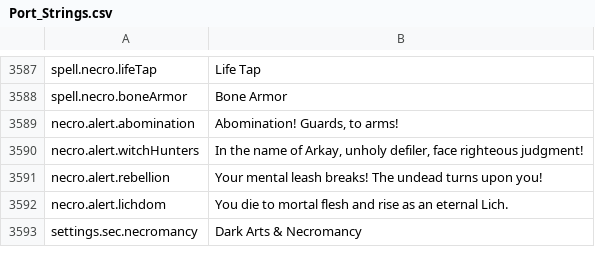
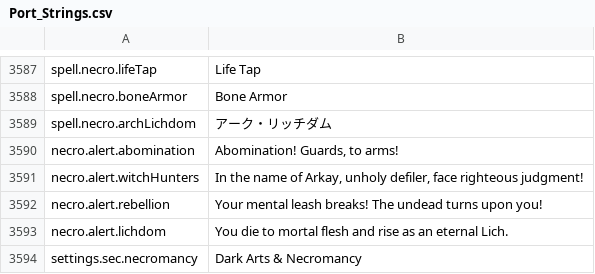
Before and after one commit to Chuz13/daggerfall-forever, a CSV file: locales/ja/Port_Strings.csv, drawn as a sheet; only a part is shown, gaps mark what is left out; the diff names each change by its address in the sheet, - before the commit and + after, or states it on an @@ line.

Commit message:
feat(necromancy): add Arch-Lichdom ritual spell, max magicka command, and ascension checks

```diff
--- a/locales/ja/Port_Strings.csv
+++ b/locales/ja/Port_Strings.csv
+row 3589: spell.necro.archLichdom | アーク・リッチダム
```
Also changed, not shown: locales/bg/Port_Strings.csv, locales/ko/Port_Strings.csv, 34 other files.
